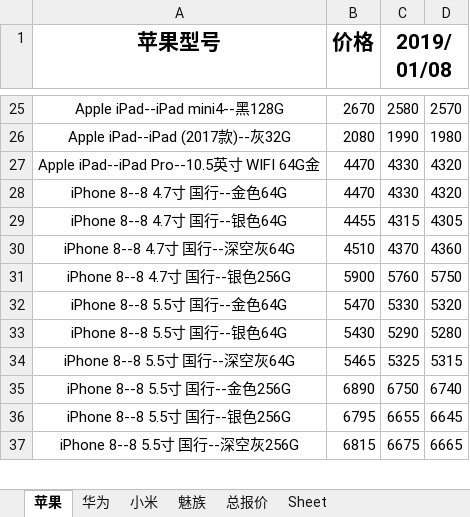
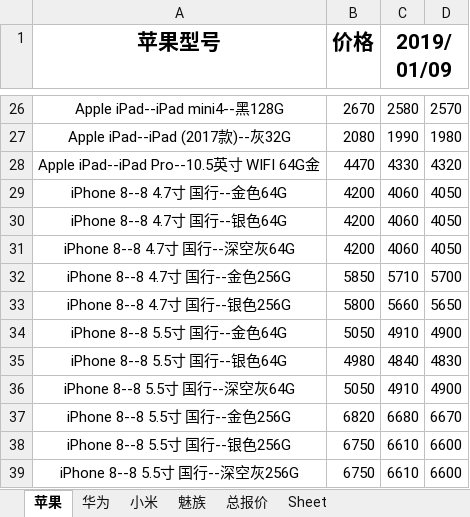
Before and after one commit to lcscim/python-demo, an Excel workbook: project/Python/yilaitong/报价.xlsx, sheet 苹果, drawn as a sheet; only a part is shown, gaps mark what is left out; values as stored, in another font and other column widths than the file's, no borders; addresses are those after the commit; the diff covers the shown part only; the diff names each change by its address in the sheet, - before the commit and + after, or states it on an @@ line.

```diff
--- a/project/Python/yilaitong/报价.xlsx (sheet 苹果)
+++ b/project/Python/yilaitong/报价.xlsx (sheet 苹果)
-C1: 2019/01/08
+C1: 2019/01/09
-B29 (价格): 4470
+B29 (价格): 4200
-C29 (2019/01/09): 4330
+C29 (2019/01/09): 4060
-D29: 4320
+D29: 4050
-B30 (价格): 4455
+B30 (价格): 4200
-C30 (2019/01/09): 4315
+C30 (2019/01/09): 4060
-D30: 4305
+D30: 4050
-B31 (价格): 4510
+B31 (价格): 4200
-C31 (2019/01/09): 4370
+C31 (2019/01/09): 4060
-D31: 4360
+D31: 4050
+row 32: iPhone 8--8 4.7寸 国行--金色256G | 5850 | 5710 | 5700
-B33 (价格): 5900
+B33 (价格): 5800
-C33 (2019/01/09): 5760
+C33 (2019/01/09): 5660
-D33: 5750
+D33: 5650
-B34 (价格): 5470
+B34 (价格): 5050
-C34 (2019/01/09): 5330
+C34 (2019/01/09): 4910
-D34: 5320
+D34: 4900
-B35 (价格): 5430
+B35 (价格): 4980
-C35 (2019/01/09): 5290
+C35 (2019/01/09): 4840
-D35: 5280
+D35: 4830
-B36 (价格): 5465
+B36 (价格): 5050
-C36 (2019/01/09): 5325
+C36 (2019/01/09): 4910
-D36: 5315
+D36: 4900
-B37 (价格): 6890
+B37 (价格): 6820
-C37 (2019/01/09): 6750
+C37 (2019/01/09): 6680
-D37: 6740
+D37: 6670
-B38 (价格): 6795
+B38 (价格): 6750
-C38 (2019/01/09): 6655
+C38 (2019/01/09): 6610
-D38: 6645
+D38: 6600
-B39 (价格): 6815
+B39 (价格): 6750
-C39 (2019/01/09): 6675
+C39 (2019/01/09): 6610
-D39: 6665
+D39: 6600
```
Also changed, not shown: 6 added rows, 10 removed rows and 193 edited cells elsewhere in this sheet, sheet 总报价, sheet 华为, sheet 小米, sheet 魅族, 1 other file.
